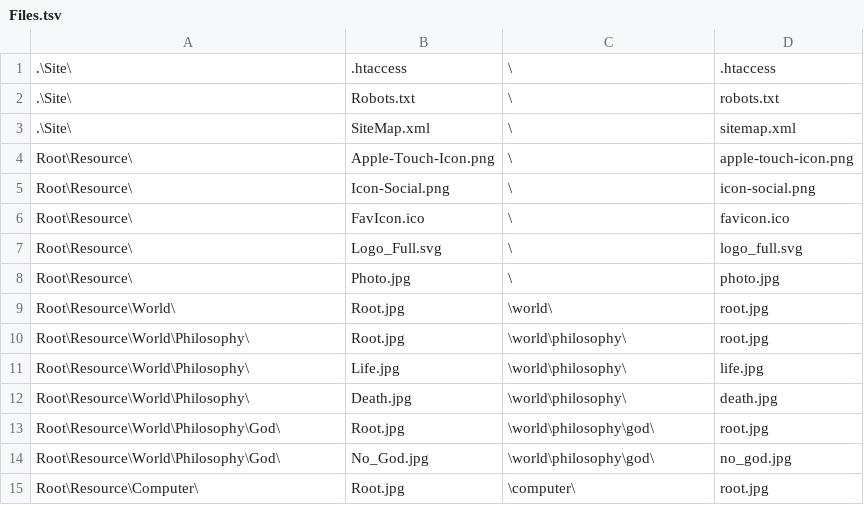
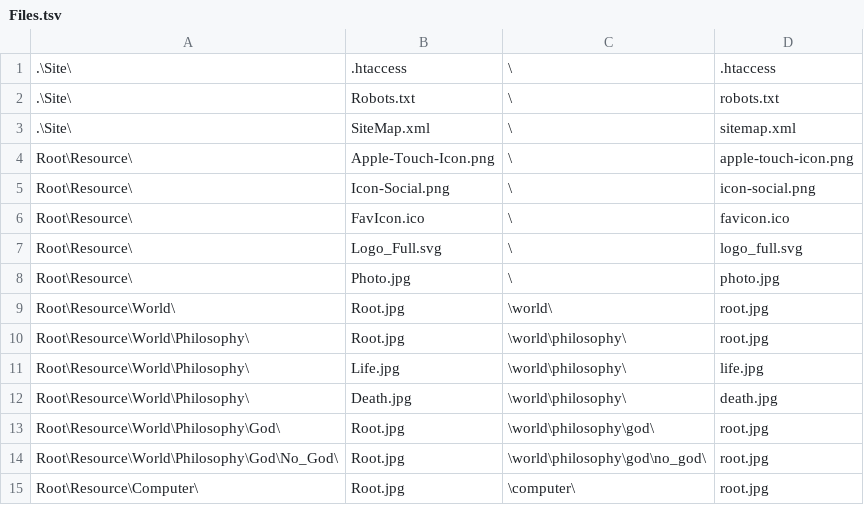
Before and after one commit to ujnotes/web-site, a TSV file: Config/Files.tsv, drawn as a sheet; removed rows and columns are numbered as before the commit, all else as after; the diff names each change by its address in the sheet, - before the commit and + after, or states it on an @@ line.

Commit message:
Fixed back from menu to first page, proper gap for nav_list, typo in .htaccess for facebook short URL
URLid & URLID - merged in Script.js
Files.tsv fixed for 'no_god'

```diff
--- a/Config/Files.tsv
+++ b/Config/Files.tsv
-row 14: Root\Resource\World\Philosophy\God\ | No_God.jpg | \world\philosophy\god\ | no_god.jpg
+row 14: Root\Resource\World\Philosophy\God\No_God\ | Root.jpg | \world\philosophy\god\no_god\ | root.jpg
```
Also changed, not shown: 24 other files.
